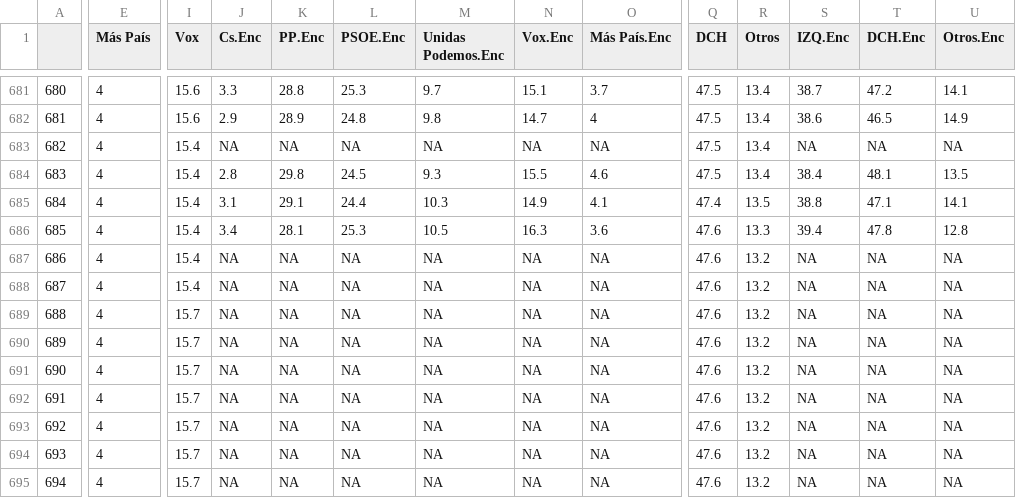
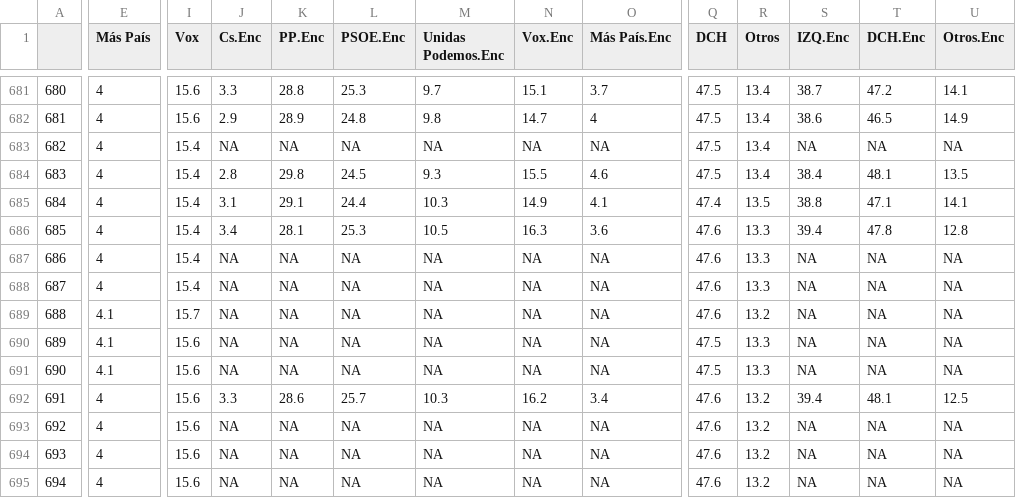
Before and after one commit to endikasatu/promedio_encuestas_esp, a CSV file: data/pde_plus_polls.csv, drawn as a sheet; only a part is shown, gaps mark what is left out; the diff names each change by its address in the sheet, - before the commit and + after, or states it on an @@ line.

```diff
--- a/data/pde_plus_polls.csv
+++ b/data/pde_plus_polls.csv
-R687:R688 (Otros): 13.2
+R687:R688 (Otros): 13.3
-E689:E691 (Más País): 4
+E689:E691 (Más País): 4.1
-I690:I695 (Vox): 15.7
+I690:I695 (Vox): 15.6
-Q690:Q691 (DCH): 47.6
+Q690:Q691 (DCH): 47.5
-R690:R691 (Otros): 13.2
+R690:R691 (Otros): 13.3
-J692 (Cs.Enc): NA
+J692 (Cs.Enc): 3.3
-K692 (PP.Enc): NA
+K692 (PP.Enc): 28.6
-L692 (PSOE.Enc): NA
+L692 (PSOE.Enc): 25.7
-M692 (Unidas Podemos.Enc): NA
+M692 (Unidas Podemos.Enc): 10.3
-N692 (Vox.Enc): NA
+N692 (Vox.Enc): 16.2
-O692 (Más País.Enc): NA
+O692 (Más País.Enc): 3.4
-S692 (IZQ.Enc): NA
+S692 (IZQ.Enc): 39.4
-T692 (DCH.Enc): NA
+T692 (DCH.Enc): 48.1
-U692 (Otros.Enc): NA
+U692 (Otros.Enc): 12.5
```
Also changed, not shown: data/polls.csv, 1 other file.
